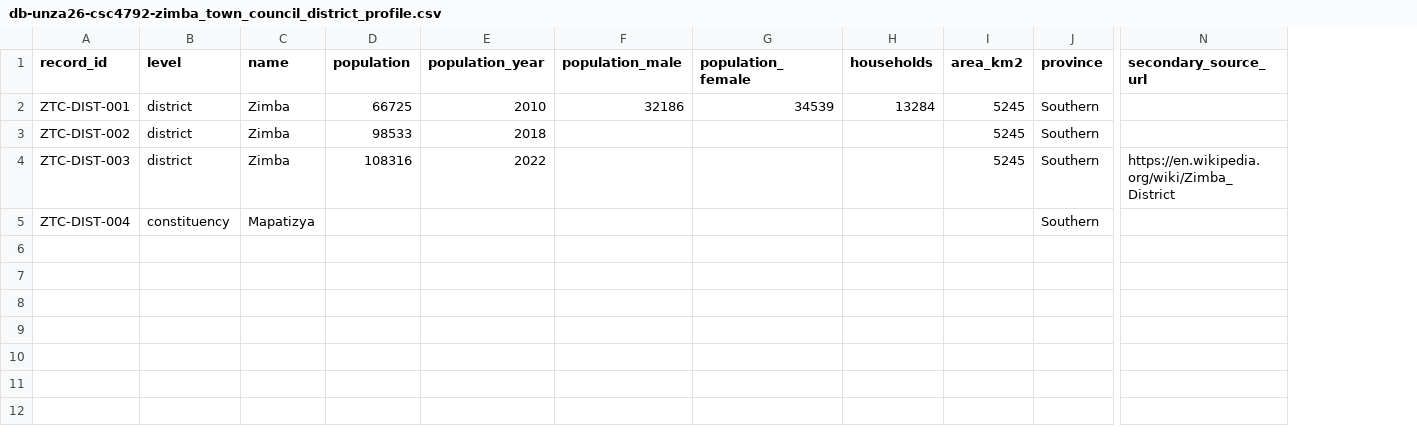
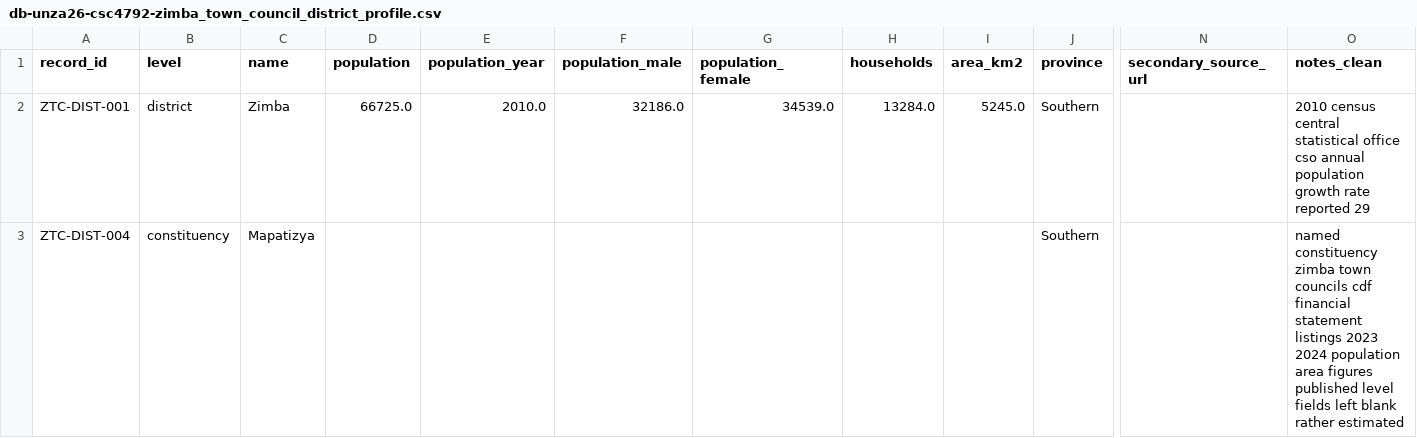
Before and after one commit to Nkole101/Zimba-Town-Council-Group-45, a CSV file: data/db-unza26-csc4792-zimba_town_council_district_profile.csv, drawn as a sheet; only a part is shown, gaps mark what is left out; removed rows and columns are numbered as before the commit, all else as after; rows hold the shown columns only; the diff names each change by its address in the sheet, - before the commit and + after, or states it on an @@ line.

Commit message:
Clean district profile and document handoff

```diff
--- a/data/db-unza26-csc4792-zimba_town_council_district_profile.csv
+++ b/data/db-unza26-csc4792-zimba_town_council_district_profile.csv
+column O (notes_clean), rows 2-3: 2010 census central statistical office cso annual population growth rate reported 29 | named constituency zimba town councils cdf financial statement listings 2023 2024 population area figures published level fields left blank rather estimated
-D2 (population): 66725
+D2 (population): 66725.0
-E2 (population_year): 2010
+E2 (population_year): 2010.0
-F2 (population_male): 32186
+F2 (population_male): 32186.0
-G2 (population_female): 34539
+G2 (population_female): 34539.0
-H2 (households): 13284
+H2 (households): 13284.0
-I2 (area_km2): 5245
+I2 (area_km2): 5245.0
-row 3: ZTC-DIST-002 | district | Zimba | 98533 | 2018 |  |  |  | 5245 | Southern
-row 4: ZTC-DIST-003 | district | Zimba | 108316 | 2022 |  |  |  | 5245 | Southern | https://en.wikipedia.org/wiki/Zimba_District
```
Also changed, not shown: 1 other file.
